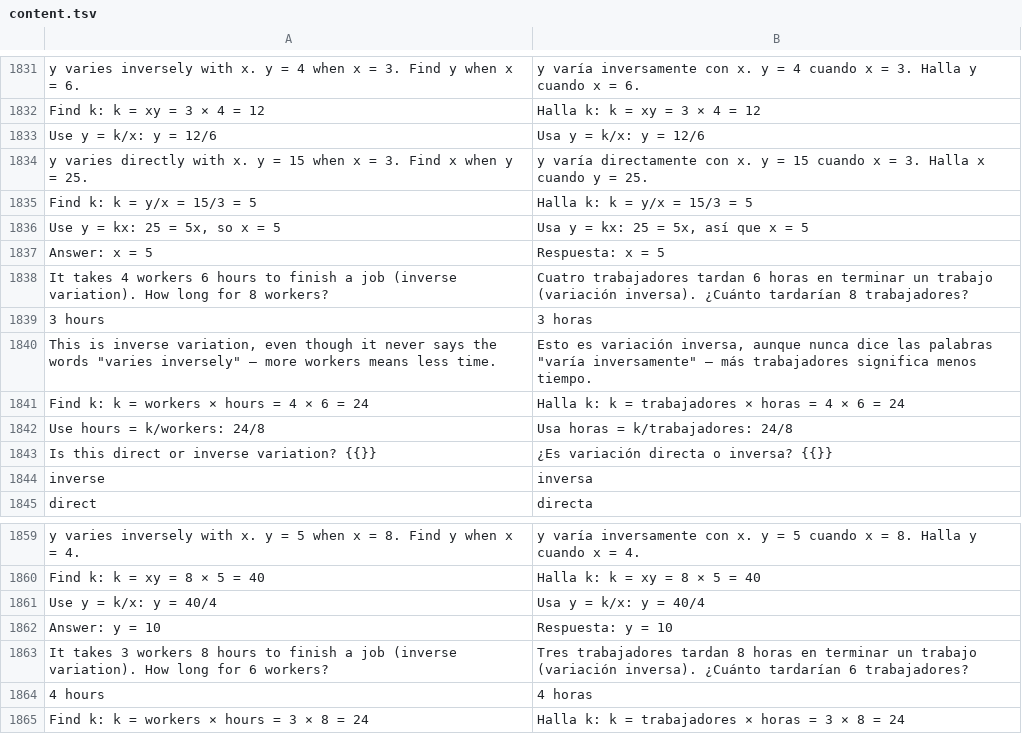
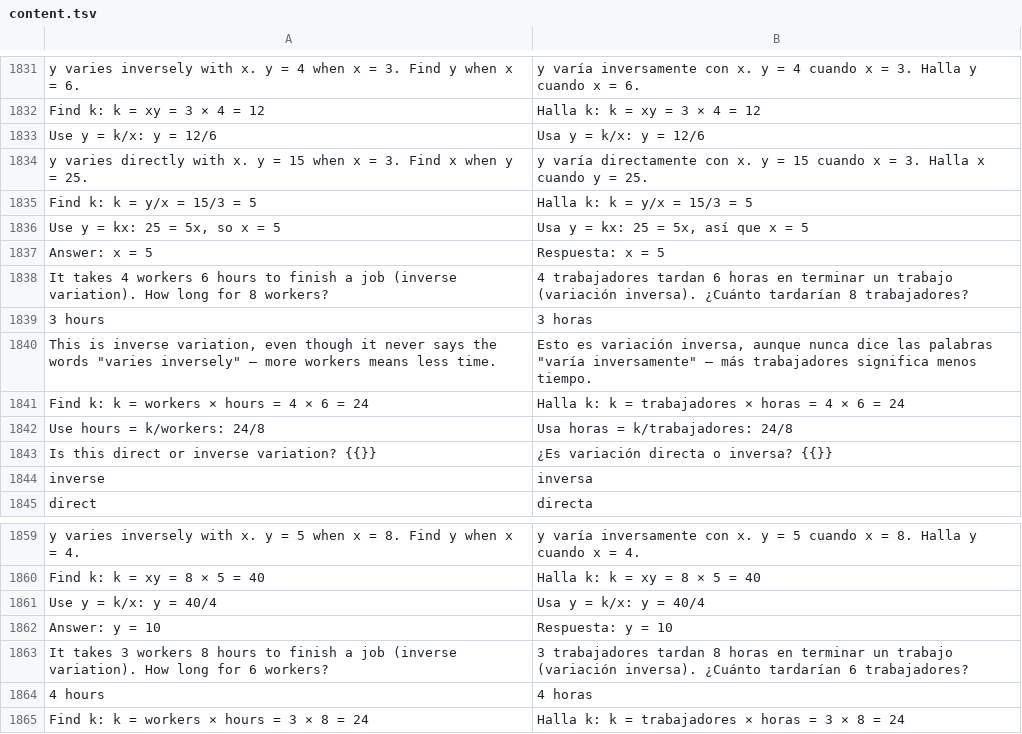
Before and after one commit to richardamr90790-lang/Algebra-quest, a TSV file: translations/content.tsv, drawn as a sheet; only a part is shown, gaps mark what is left out.

```diff
--- a/translations/content.tsv
+++ b/translations/content.tsv
@@ -1837,3 +1837,3 @@ Use y = kx: 25 = 5x, so x = 5	Usa y = kx: 25 = 5x, así que x = 5
 Answer: x = 5	Respuesta: x = 5
-It takes 4 workers 6 hours to finish a job (inverse variation). How long for 8 workers?	Cuatro trabajadores tardan 6 horas en terminar un trabajo (variación inversa). ¿Cuánto tardarían 8 trabajadores?
+It takes 4 workers 6 hours to finish a job (inverse variation). How long for 8 workers?	4 trabajadores tardan 6 horas en terminar un trabajo (variación inversa). ¿Cuánto tardarían 8 trabajadores?
 3 hours	3 horas
@@ -1862,3 +1862,3 @@ Use y = k/x: y = 40/4	Usa y = k/x: y = 40/4
 Answer: y = 10	Respuesta: y = 10
-It takes 3 workers 8 hours to finish a job (inverse variation). How long for 6 workers?	Tres trabajadores tardan 8 horas en terminar un trabajo (variación inversa). ¿Cuánto tardarían 6 trabajadores?
+It takes 3 workers 8 hours to finish a job (inverse variation). How long for 6 workers?	3 trabajadores tardan 8 horas en terminar un trabajo (variación inversa). ¿Cuánto tardarían 6 trabajadores?
 4 hours	4 horas
```
Also changed, not shown: 3 other files.
